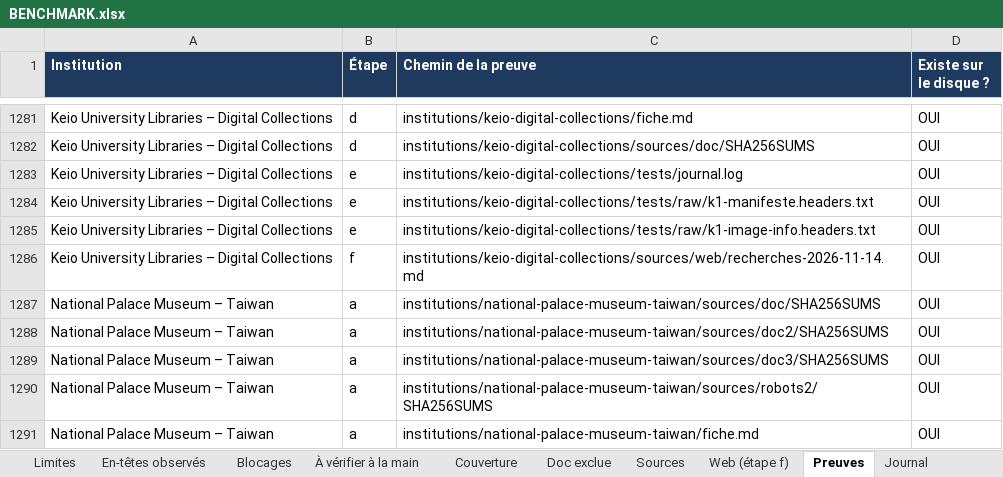
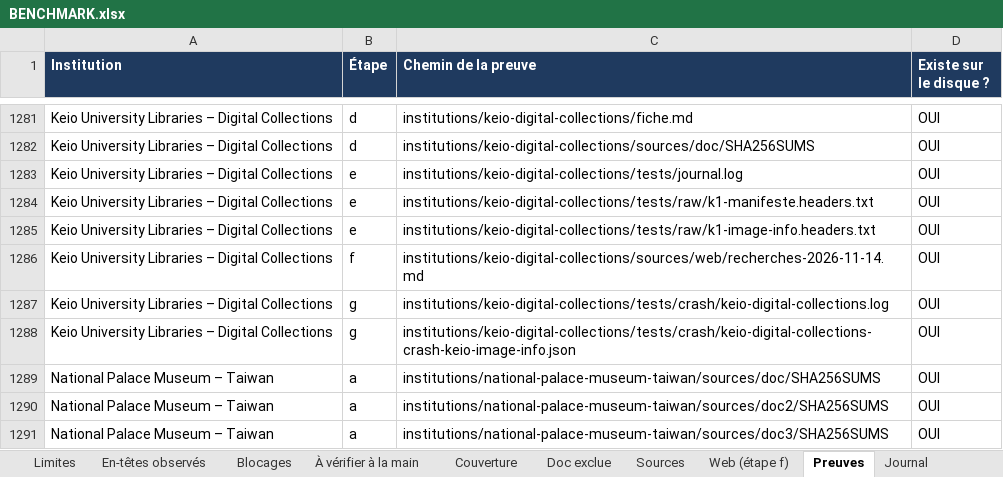
Before and after one commit to maribakulj/Veille-API-IIIF, an Excel workbook: BENCHMARK.xlsx, sheet Preuves, drawn as a sheet; only a part is shown, gaps mark what is left out; the shorter side is filled out with more unchanged rows; values as stored, in another font and other column widths than the file's, no borders; the diff names each change by its address in the sheet, - before the commit and + after, or states it on an @@ line.

```diff
--- a/BENCHMARK.xlsx (sheet Preuves)
+++ b/BENCHMARK.xlsx (sheet Preuves)
+row 1287: Keio University Libraries – Digital Collections | g | institutions/keio-digital-collections/tests/crash/keio-digital-collections.log | OUI
+row 1288: Keio University Libraries – Digital Collections | g | institutions/keio-digital-collections/tests/crash/keio-digital-collections-crash-keio-image-info.json | OUI
```
Also changed, not shown: sheet Tableau de bord, sheet Institutions, sheet Journal, sheet Couverture, 5 other files.
